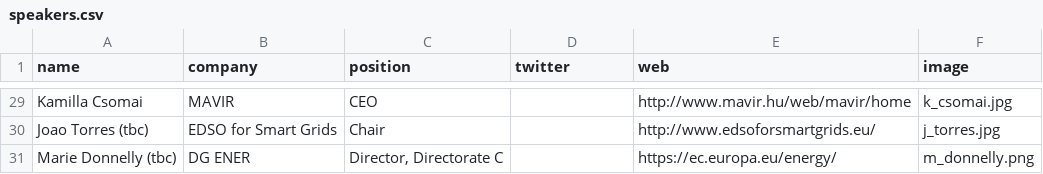
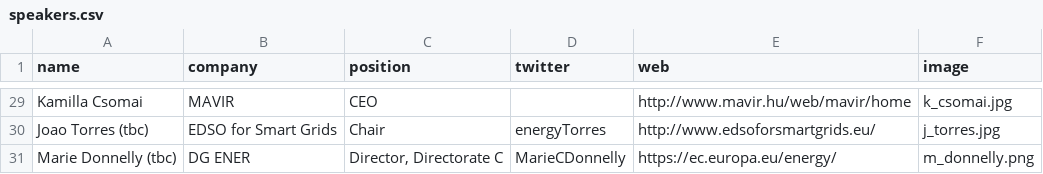
Before and after one commit to entsoe-web/cee-conf, a CSV file: _data/speakers.csv, drawn as a sheet; only a part is shown, gaps mark what is left out; the diff covers the shown part only; the diff names each change by its address in the sheet, - before the commit and + after, or states it on an @@ line.

```diff
--- a/_data/speakers.csv
+++ b/_data/speakers.csv
-D30 (twitter): (empty)
+D30 (twitter): energyTorres
-D31 (twitter): (empty)
+D31 (twitter): MarieCDonnelly
```
Also changed, not shown: 16 edited cells elsewhere in this file, 14 other files.
